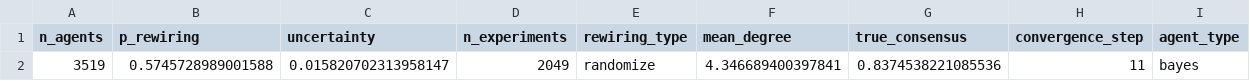
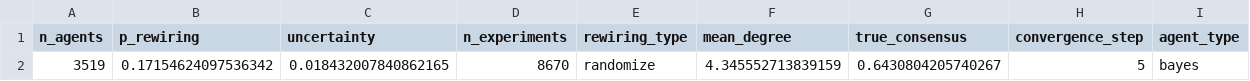
Before and after one commit to MNoichl/network_epistemology_playground, a CSV file: test_results_df.csv, drawn as a sheet.

```diff
--- a/test_results_df.csv
+++ b/test_results_df.csv
@@ -1,2 +1,2 @@
 n_agents,p_rewiring,uncertainty,n_experiments,rewiring_type,mean_degree,true_consensus,convergence_step,agent_type
-3519,0.5745728989001588,0.015820702313958147,2049,randomize,4.346689400397841,0.8374538221085536,11,bayes
+3519,0.17154624097536342,0.018432007840862165,8670,randomize,4.345552713839159,0.6430804205740267,5,bayes
```
Also changed, not shown: betaagent_pepticulcer_results_densify_df.csv, test_results_densify_df.csv, 1 other file.
